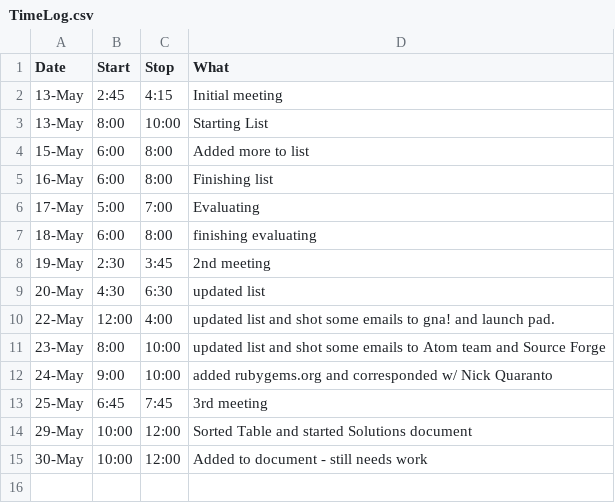
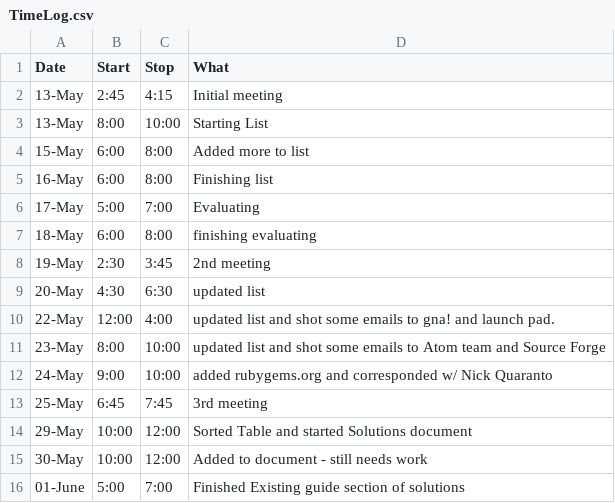
Before and after one commit to StoneyJackson/mothership, a CSV file: TimeLog.csv, drawn as a sheet; the diff names each change by its address in the sheet, - before the commit and + after, or states it on an @@ line.

Commit message:
Update TimeLog.csv

```diff
--- a/TimeLog.csv
+++ b/TimeLog.csv
+row 16: 01-June | 5:00 | 7:00 | Finished Existing guide section of solutions
```
